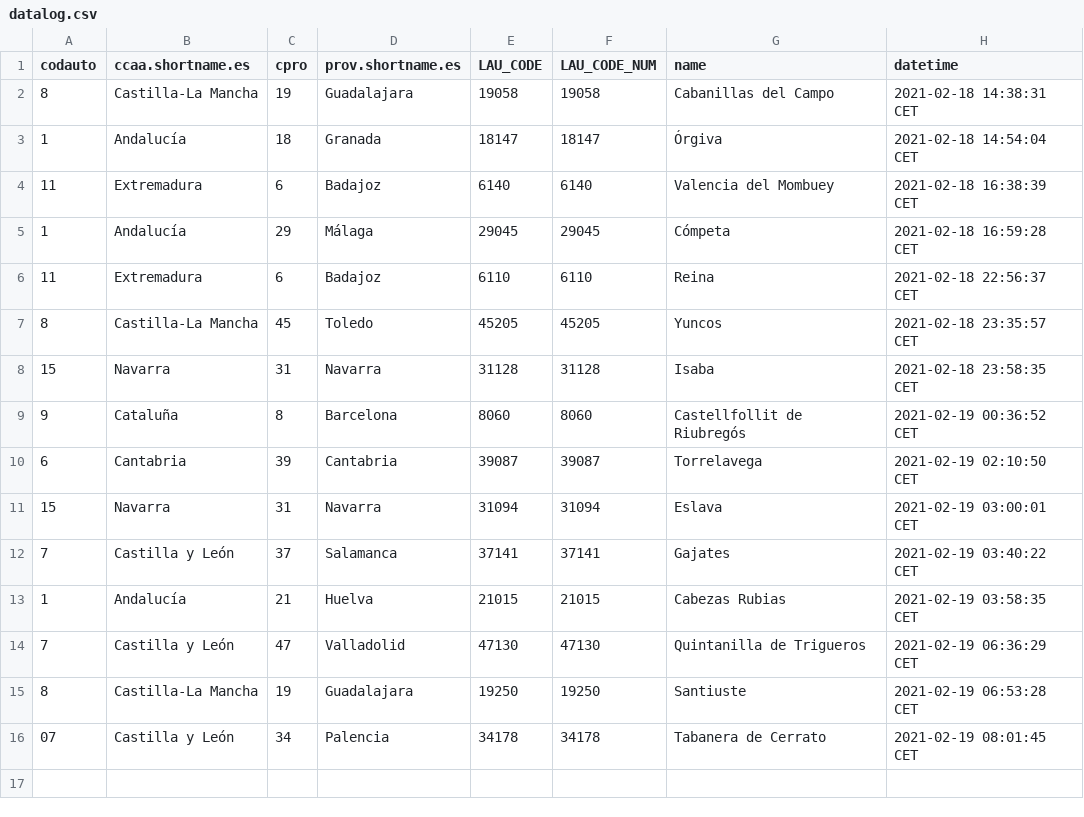
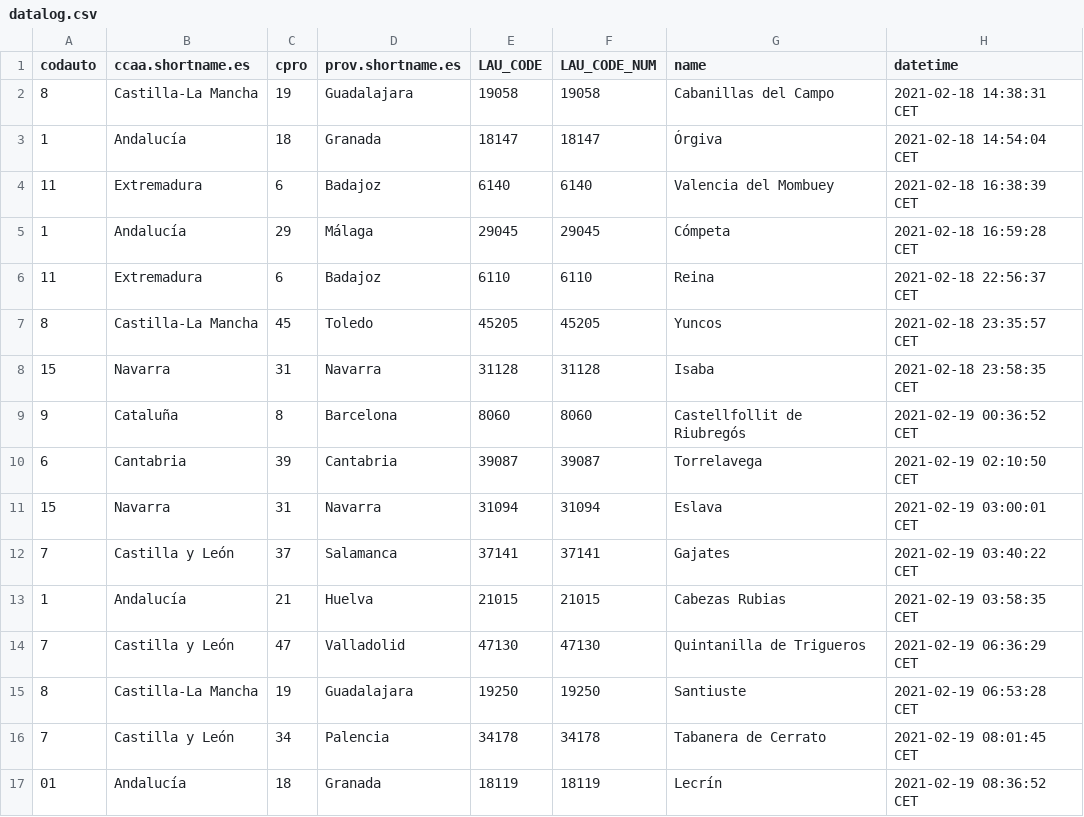
Before and after one commit to dieghernan/testr, a CSV file: assets/datalog.csv, drawn as a sheet.

```diff
--- a/assets/datalog.csv
+++ b/assets/datalog.csv
@@ -15,2 +15,3 @@
 "8","Castilla-La Mancha","19","Guadalajara","19250",19250,"Santiuste","2021-02-19 06:53:28 CET"
-"07","Castilla y León","34","Palencia","34178",34178,"Tabanera de Cerrato","2021-02-19 08:01:45 CET"
+"7","Castilla y León","34","Palencia","34178",34178,"Tabanera de Cerrato","2021-02-19 08:01:45 CET"
+"01","Andalucía","18","Granada","18119",18119,"Lecrín","2021-02-19 08:36:52 CET"
```
Also changed, not shown: 1 other file.
